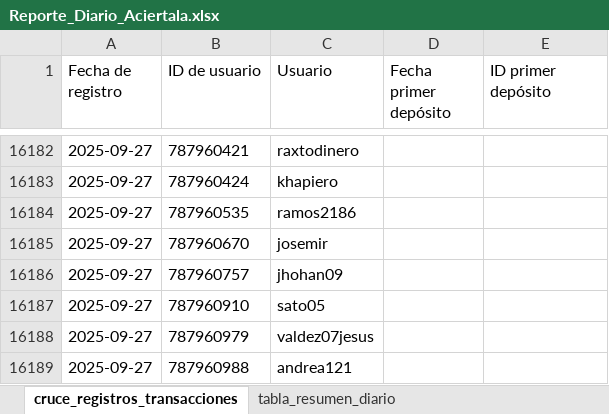
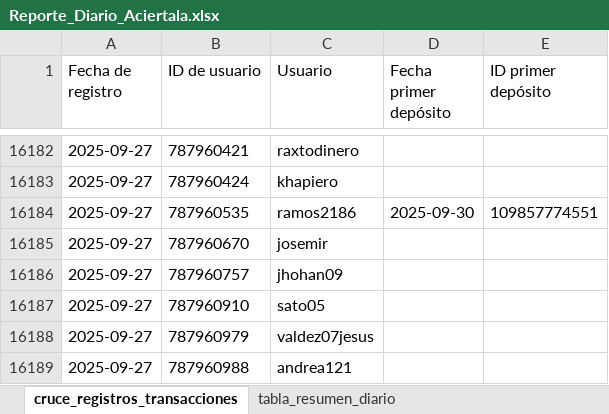
Before and after one commit to james5777/FTD-s-Aciertala, an Excel workbook: Reporte_Diario_Aciertala.xlsx, sheet cruce_registros_transacciones, drawn as a sheet; only a part is shown, gaps mark what is left out; values as stored, in another font and other column widths than the file's, no borders; table styles not drawn; the diff covers the shown part only; the diff names each change by its address in the sheet, - before the commit and + after, or states it on an @@ line.

```diff
--- a/Reporte_Diario_Aciertala.xlsx (sheet cruce_registros_transacciones)
+++ b/Reporte_Diario_Aciertala.xlsx (sheet cruce_registros_transacciones)
-D16184 (Fecha primer depósito): (empty)
+D16184 (Fecha primer depósito): 2025-09-30
-E16184 (ID primer depósito): (empty)
+E16184 (ID primer depósito): 109857774551
```
Also changed, not shown: 100 added rows elsewhere in this sheet, sheet tabla_resumen_diario, 6 other files.
